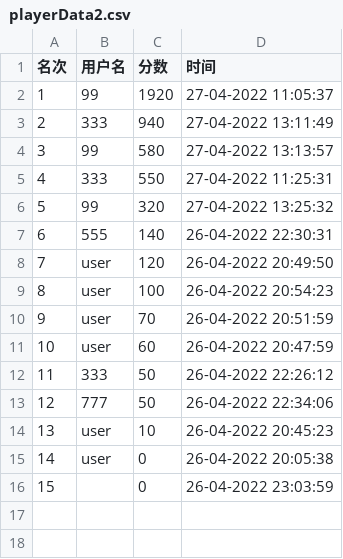
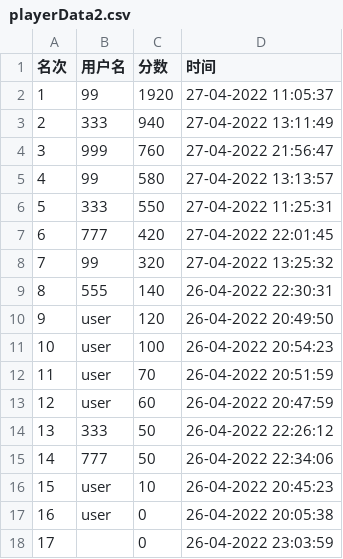
Before and after one commit to 2020lwh567/AircraftWar, a CSV file: src/edu/hitsz/playerDatabase/playerData2.csv, drawn as a sheet; addresses are those after the commit; the diff names each change by its address in the sheet, - before the commit and + after, or states it on an @@ line.

```diff
--- a/src/edu/hitsz/playerDatabase/playerData2.csv
+++ b/src/edu/hitsz/playerDatabase/playerData2.csv
+row 4: 3 | 999 | 760 | 27-04-2022 21:56:47
@@ column A (名次) renumbered from row 5 down @@
+row 7: 6 | 777 | 420 | 27-04-2022 22:01:45
```
Also changed, not shown: out/production/AircraftWar-base/edu/hitsz/playerDataBase/playerData2.csv, 5 other files.
